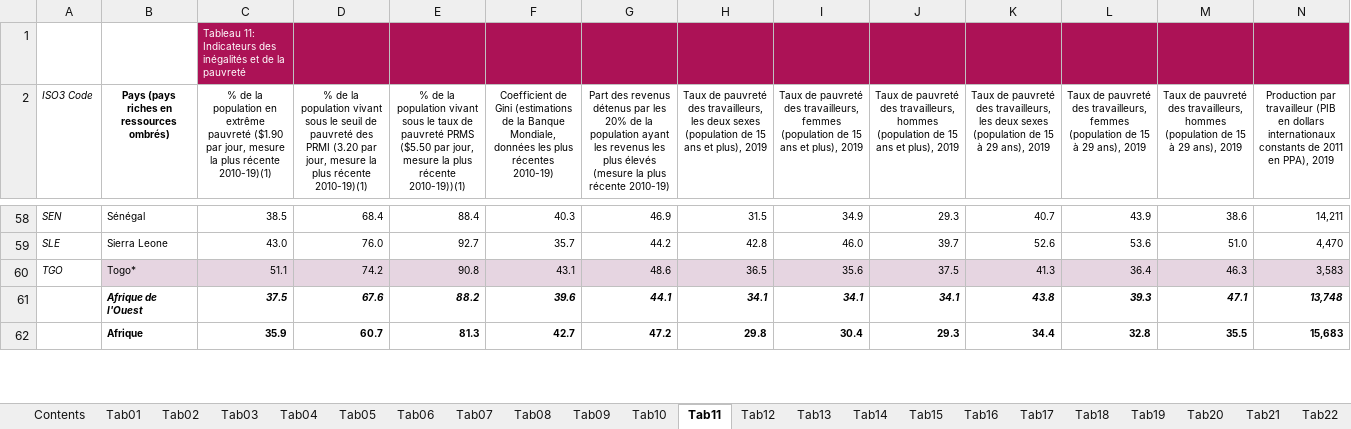
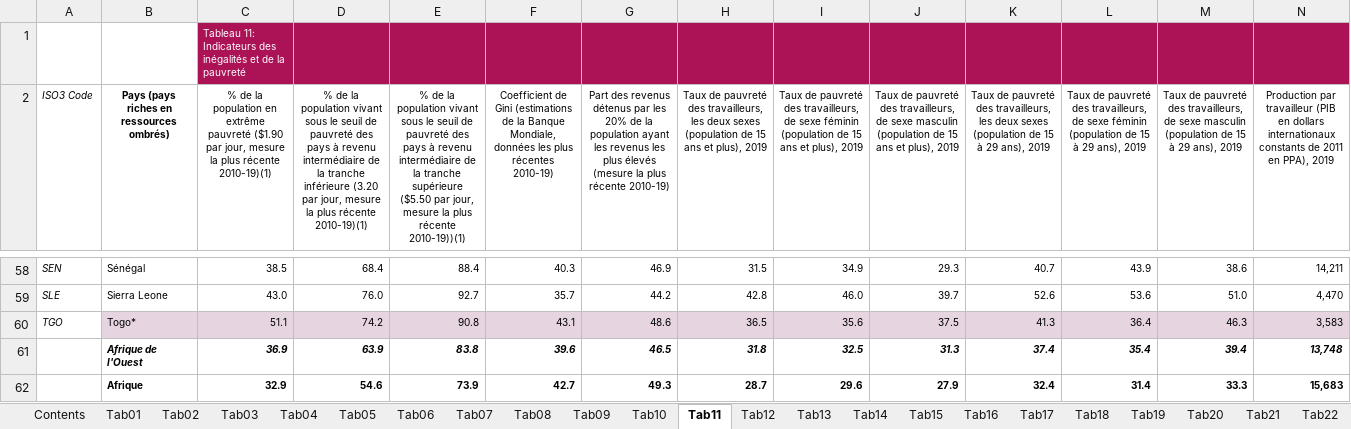
Before and after one commit to OECDDevCentreAfrica/AfDD2020Data, an Excel workbook: DDAf_2020_Annexe_statistique_tous_les_tableaux.xlsx, sheet Tab11, drawn as a sheet; only a part is shown, gaps mark what is left out; values as stored, in another font and other column widths than the file's, no borders; the diff covers the shown part only; the diff names each change by its address in the sheet, - before the commit and + after, or states it on an @@ line.

```diff
--- a/DDAf_2020_Annexe_statistique_tous_les_tableaux.xlsx (sheet Tab11)
+++ b/DDAf_2020_Annexe_statistique_tous_les_tableaux.xlsx (sheet Tab11)
-D2: …pauvreté des PRMI (3.20 par…
+D2: …pauvreté des pays à revenu intermédiaire de la tranche inférieure (3.20 par…
-E2: …sous le taux de pauvreté PRMS ($5.50 par…
+E2: …sous le seuil de pauvreté des pays à revenu intermédiaire de la tranche supérieure ($5.50 par…
-I2: …des travailleurs, femmes (population de…
+I2: …des travailleurs, de sexe féminin (population de…
-J2: …des travailleurs, hommes (population de…
+J2: …des travailleurs, de sexe masculin (population de…
-L2: …des travailleurs, femmes (population de…
+L2: …des travailleurs, de sexe féminin (population de…
-M2: …des travailleurs, hommes (population de…
+M2: …des travailleurs, de sexe masculin (population de…
-C61: 37.5
+C61: 36.9
-D61: 67.6
+D61: 63.9
-E61: 88.2
+E61: 83.8
-G61: 44.1
+G61: 46.5
-H61: 34.1
+H61: 31.8
-I61: 34.1
+I61: 32.5
-J61: 34.1
+J61: 31.3
-K61: 43.8
+K61: 37.4
-L61: 39.3
+L61: 35.4
-M61: 47.1
+M61: 39.4
-C62: 35.9
+C62: 32.9
-D62: 60.7
+D62: 54.6
-E62: 81.3
+E62: 73.9
-G62: 47.2
+G62: 49.3
-H62: 29.8
+H62: 28.7
-I62: 30.4
+I62: 29.6
-J62: 29.3
+J62: 27.9
-K62: 34.4
+K62: 32.4
-L62: 32.8
+L62: 31.4
-M62: 35.5
+M62: 33.3
```
Also changed, not shown: 6 added rows and 377 edited cells elsewhere in this sheet, sheet Indicateurs, sheet Tab10, sheet Tab13, sheet Tab09, sheet Tab14, sheet Tab01, 19 more sheets, charts or pictures, AfDD_2020_List_of_indicators.xlsx, AfDD_2020_Statistical_Annex_all_tables.xlsx, 56 other files.
